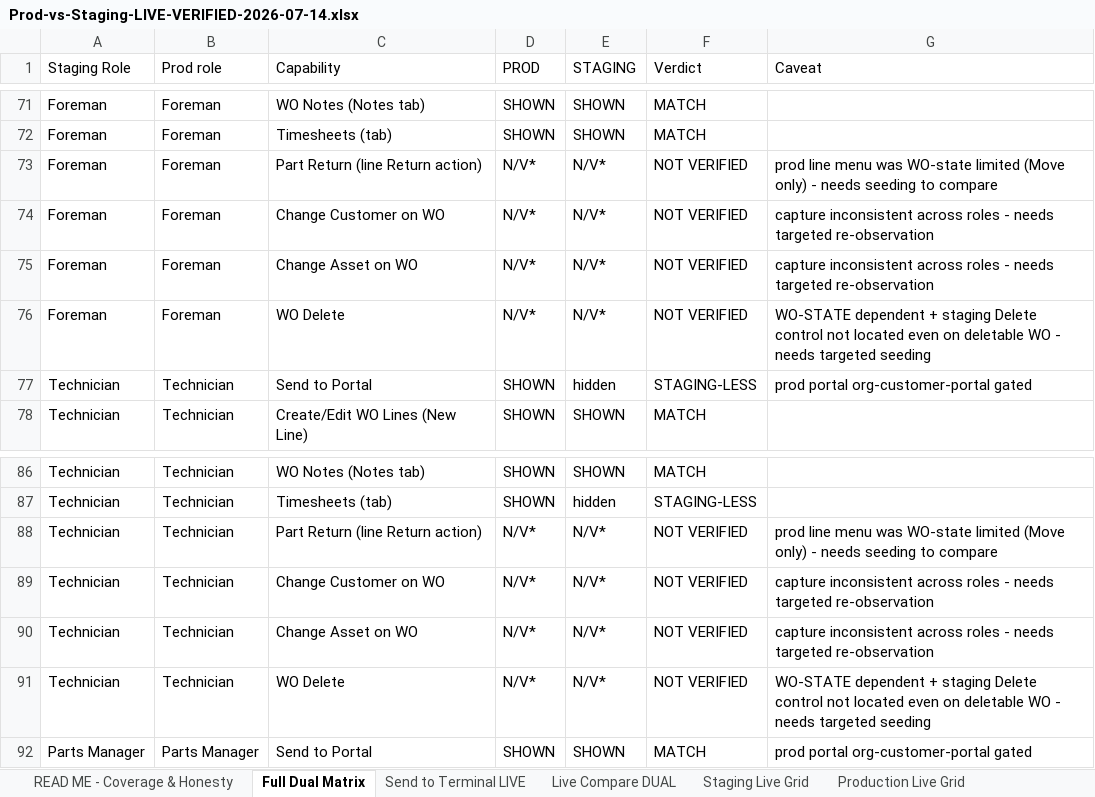
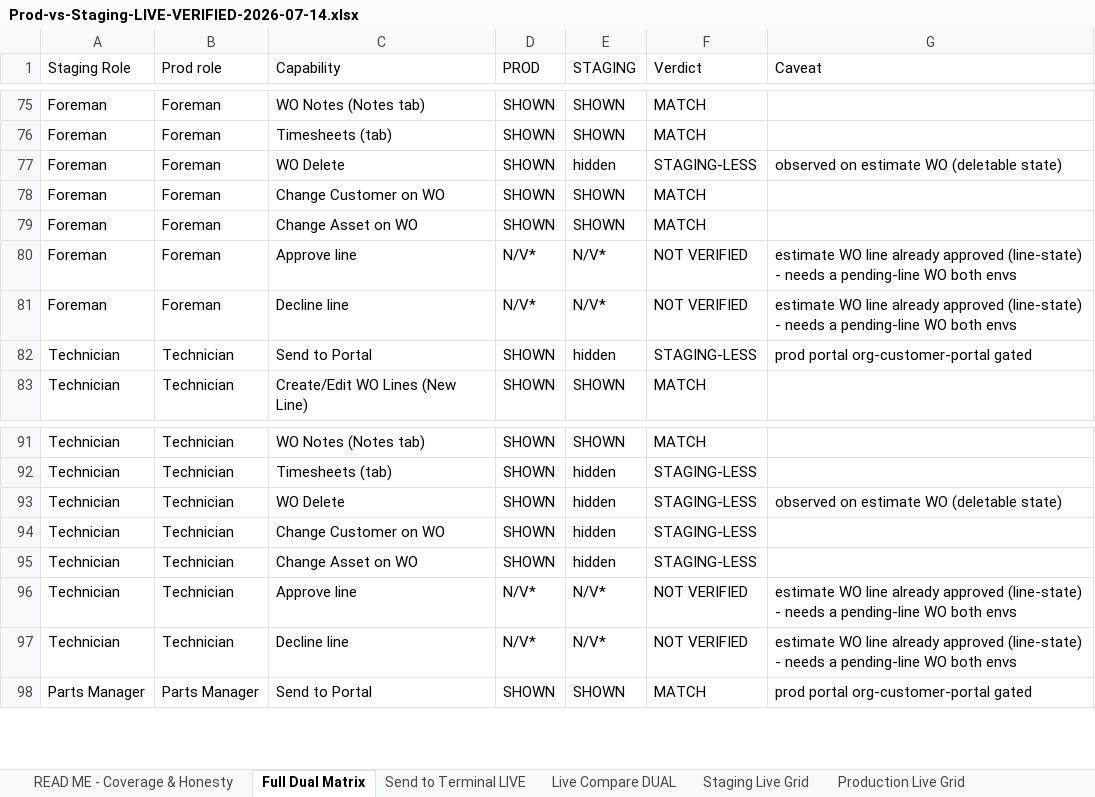
Before and after one commit to bilalmuzamil-sketch/Manual-test-Cases, an Excel workbook: build/custom-roles-run/Prod-vs-Staging-LIVE-VERIFIED-2026-07-14.xlsx, sheet Full Dual Matrix, drawn as a sheet; only a part is shown, gaps mark what is left out; values as stored, in another font and other column widths than the file's, no cell formats; addresses are those after the commit; the diff covers the shown part only; the diff names each change by its address in the sheet, - before the commit and + after, or states it on an @@ line.

```diff
--- a/build/custom-roles-run/Prod-vs-Staging-LIVE-VERIFIED-2026-07-14.xlsx (sheet Full Dual Matrix)
+++ b/build/custom-roles-run/Prod-vs-Staging-LIVE-VERIFIED-2026-07-14.xlsx (sheet Full Dual Matrix)
-C77 (Capability): Part Return (line Return action)
+C77 (Capability): WO Delete
-D77:D78 (PROD): N/V*
+D77:D78 (PROD): SHOWN
-E77 (STAGING): N/V*
+E77 (STAGING): hidden
-F77 (Verdict): NOT VERIFIED
+F77 (Verdict): STAGING-LESS
-G77 (Caveat): prod line menu was WO-state limited (Move only) - needs seeding to compare
+G77 (Caveat): observed on estimate WO (deletable state)
-E78 (STAGING): N/V*
+E78 (STAGING): SHOWN
-F78 (Verdict): NOT VERIFIED
+F78 (Verdict): MATCH
-G78 (Caveat): capture inconsistent across roles - needs targeted re-observation
+G78 (Caveat): (empty)
+row 79: Foreman | Foreman | Change Asset on WO | SHOWN | SHOWN | MATCH
-C80 (Capability): Change Asset on WO
+C80 (Capability): Approve line
-G80 (Caveat): capture inconsistent across roles - needs targeted re-observation
+G80 (Caveat): estimate WO line already approved (line-state) - needs a pending-line WO both envs
-C81 (Capability): WO Delete
+C81 (Capability): Decline line
-G81 (Caveat): WO-STATE dependent + staging Delete control not located even on deletable WO - needs targeted seeding
+G81 (Caveat): estimate WO line already approved (line-state) - needs a pending-line WO both envs
-C93 (Capability): Part Return (line Return action)
+C93 (Capability): WO Delete
-D93:D94 (PROD): N/V*
+D93:D94 (PROD): SHOWN
-E93:E94 (STAGING): N/V*
+E93:E94 (STAGING): hidden
-F93:F94 (Verdict): NOT VERIFIED
+F93:F94 (Verdict): STAGING-LESS
-G93 (Caveat): prod line menu was WO-state limited (Move only) - needs seeding to compare
+G93 (Caveat): observed on estimate WO (deletable state)
-G94 (Caveat): capture inconsistent across roles - needs targeted re-observation
+G94 (Caveat): (empty)
+row 95: Technician | Technician | Change Asset on WO | SHOWN | hidden | STAGING-LESS
-C96 (Capability): Change Asset on WO
+C96 (Capability): Approve line
-G96 (Caveat): capture inconsistent across roles - needs targeted re-observation
+G96 (Caveat): estimate WO line already approved (line-state) - needs a pending-line WO both envs
-C97 (Capability): WO Delete
+C97 (Capability): Decline line
-G97 (Caveat): WO-STATE dependent + staging Delete control not located even on deletable WO - needs targeted seeding
+G97 (Caveat): estimate WO line already approved (line-state) - needs a pending-line WO both envs
```
Also changed, not shown: 9 added rows and 117 edited cells elsewhere in this sheet, cell formats, 1 other file.
